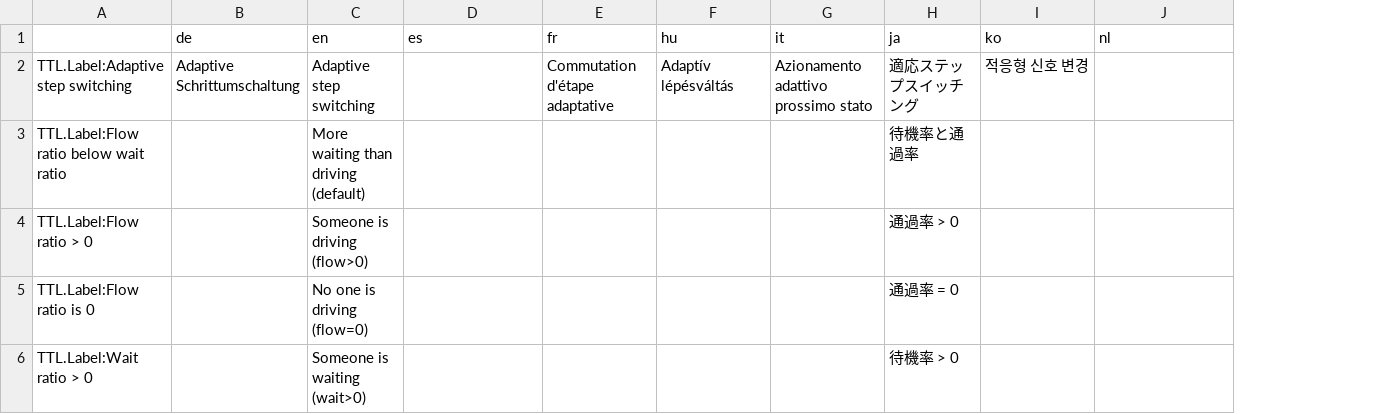
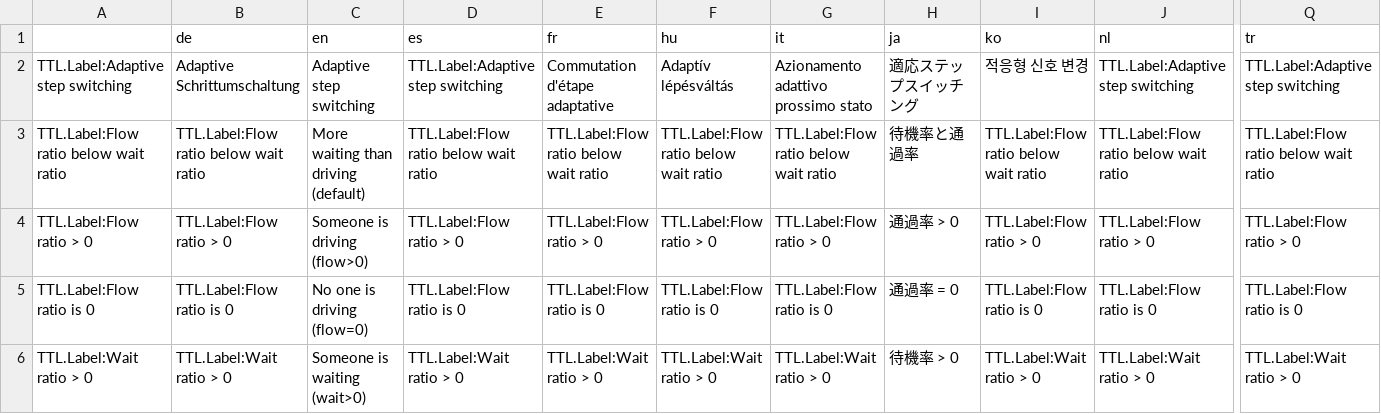
Before and after one commit to CitiesSkylinesMods/TMPE, a CSV file: TLM/TLM/Resources/Translations/TrafficLights.csv, drawn as a sheet; only a part is shown, gaps mark what is left out; the diff covers the shown part only; the diff names each change by its address in the sheet, - before the commit and + after, or states it on an @@ line.

Commit message:
added translations.

```diff
--- a/TLM/TLM/Resources/Translations/TrafficLights.csv
+++ b/TLM/TLM/Resources/Translations/TrafficLights.csv
+column Q (tr), rows 2-6: TTL.Label:Adaptive step switching | TTL.Label:Flow ratio below wait ratio | TTL.Label:Flow ratio > 0 | TTL.Label:Flow ratio is 0 | TTL.Label:Wait ratio > 0
-D2 (es): (empty)
+D2 (es): TTL.Label:Adaptive step switching
-J2 (nl): (empty)
+J2 (nl): TTL.Label:Adaptive step switching
-B3 (de): (empty)
+B3 (de): TTL.Label:Flow ratio below wait ratio
-D3 (es): (empty)
+D3 (es): TTL.Label:Flow ratio below wait ratio
-E3 (fr): (empty)
+E3 (fr): TTL.Label:Flow ratio below wait ratio
-F3 (hu): (empty)
+F3 (hu): TTL.Label:Flow ratio below wait ratio
-G3 (it): (empty)
+G3 (it): TTL.Label:Flow ratio below wait ratio
-I3 (ko): (empty)
+I3 (ko): TTL.Label:Flow ratio below wait ratio
-J3 (nl): (empty)
+J3 (nl): TTL.Label:Flow ratio below wait ratio
-B4 (de): (empty)
+B4 (de): TTL.Label:Flow ratio > 0
-D4 (es): (empty)
+D4 (es): TTL.Label:Flow ratio > 0
-E4 (fr): (empty)
+E4 (fr): TTL.Label:Flow ratio > 0
-F4 (hu): (empty)
+F4 (hu): TTL.Label:Flow ratio > 0
-G4 (it): (empty)
+G4 (it): TTL.Label:Flow ratio > 0
-I4 (ko): (empty)
+I4 (ko): TTL.Label:Flow ratio > 0
-J4 (nl): (empty)
+J4 (nl): TTL.Label:Flow ratio > 0
-B5 (de): (empty)
+B5 (de): TTL.Label:Flow ratio is 0
-D5 (es): (empty)
+D5 (es): TTL.Label:Flow ratio is 0
-E5 (fr): (empty)
+E5 (fr): TTL.Label:Flow ratio is 0
-F5 (hu): (empty)
+F5 (hu): TTL.Label:Flow ratio is 0
-G5 (it): (empty)
+G5 (it): TTL.Label:Flow ratio is 0
-I5 (ko): (empty)
+I5 (ko): TTL.Label:Flow ratio is 0
-J5 (nl): (empty)
+J5 (nl): TTL.Label:Flow ratio is 0
-B6 (de): (empty)
+B6 (de): TTL.Label:Wait ratio > 0
-D6 (es): (empty)
+D6 (es): TTL.Label:Wait ratio > 0
-E6 (fr): (empty)
+E6 (fr): TTL.Label:Wait ratio > 0
-F6 (hu): (empty)
+F6 (hu): TTL.Label:Wait ratio > 0
-G6 (it): (empty)
+G6 (it): TTL.Label:Wait ratio > 0
-I6 (ko): (empty)
+I6 (ko): TTL.Label:Wait ratio > 0
-J6 (nl): (empty)
+J6 (nl): TTL.Label:Wait ratio > 0
```
Also changed, not shown: 2 added rows and 8 edited cells elsewhere in this file, TLM/TLM/Resources/Translations/Menu.csv, 2 other files.
